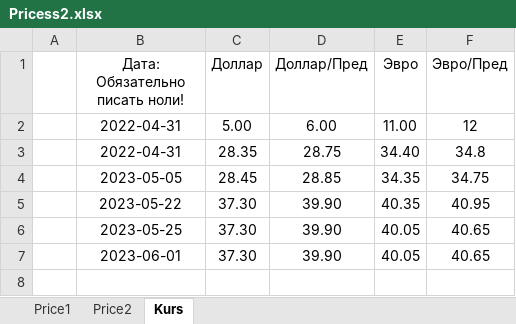
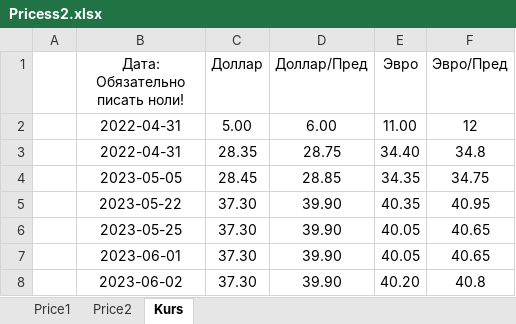
Before and after one commit to Jivachka/Change-price, an Excel workbook: Pricess2.xlsx, sheet Kurs, drawn as a sheet; values as stored, in another font and other column widths than the file's, no borders; the diff names each change by its address in the sheet, - before the commit and + after, or states it on an @@ line.

```diff
--- a/Pricess2.xlsx (sheet Kurs)
+++ b/Pricess2.xlsx (sheet Kurs)
+row 8:  | 2023-06-02 | 37.30 | 39.90 | 40.20 | 40.8
```
Also changed, not shown: sheet Price2, 1 other file.
